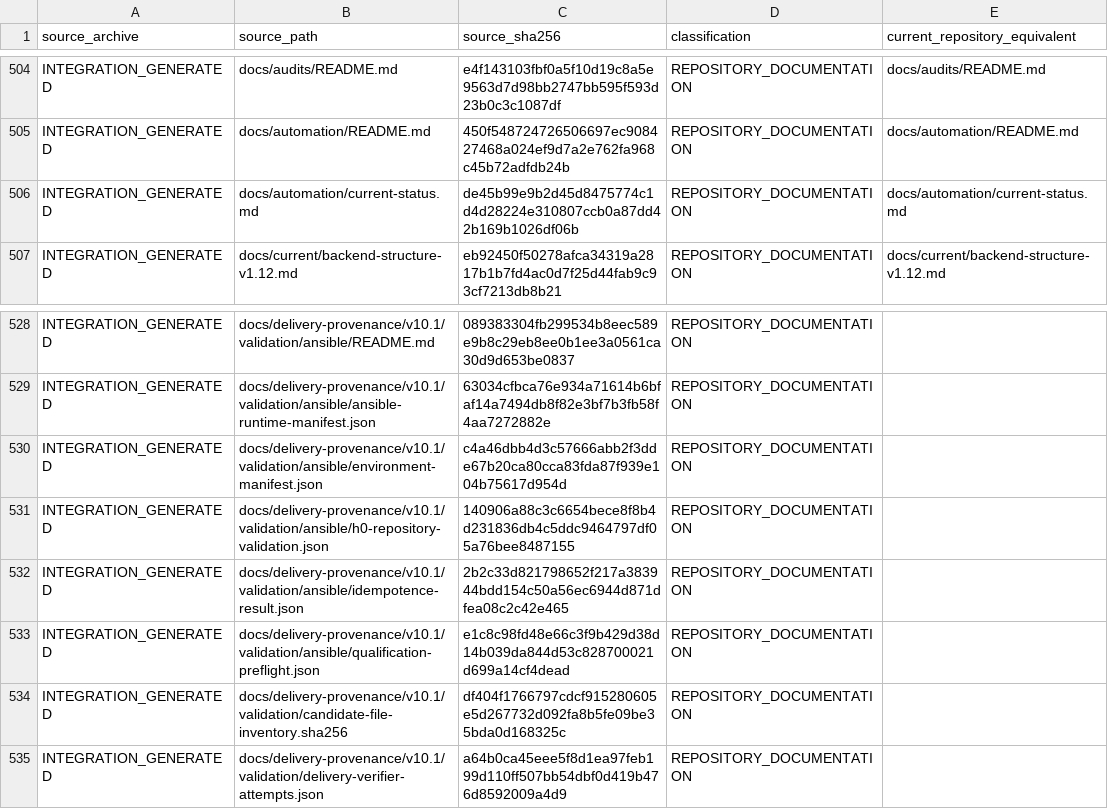
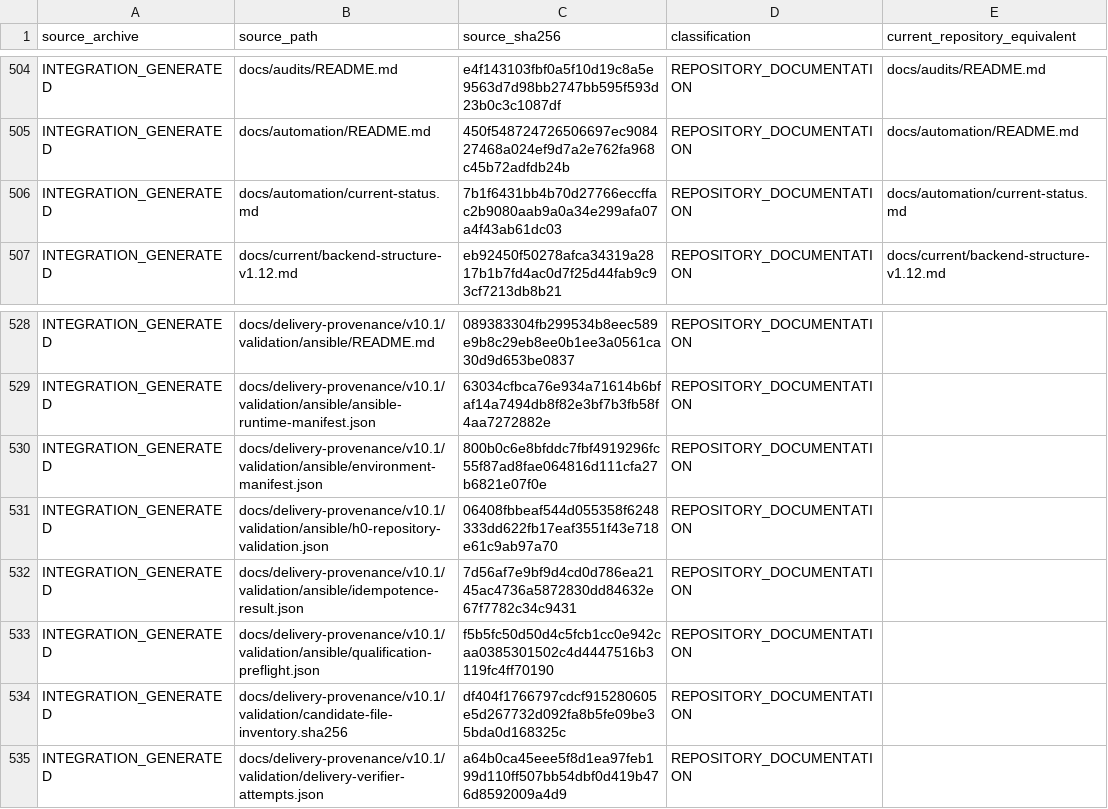
Before and after one commit to JaydenIsAPig/AZPR, a CSV file: docs/delivery-provenance/v10.1/integration/AZPR-v10.1-integration-path-mapping.csv, drawn as a sheet; only a part is shown, gaps mark what is left out; the diff covers the shown part only; the diff names each change by its address in the sheet, - before the commit and + after, or states it on an @@ line.

```diff
--- a/docs/delivery-provenance/v10.1/integration/AZPR-v10.1-integration-path-mapping.csv
+++ b/docs/delivery-provenance/v10.1/integration/AZPR-v10.1-integration-path-mapping.csv
-C506 (source_sha256): de45b99e9b2d45d8475774c1d4d28224e310807ccb0a87dd42b169b1026df06b
+C506 (source_sha256): 7b1f6431bb4b70d27766eccffac2b9080aab9a0a34e299afa07a4f43ab61dc03
-C530 (source_sha256): c4a46dbb4d3c57666abb2f3dde67b20ca80cca83fda87f939e104b75617d954d
+C530 (source_sha256): 800b0c6e8bfddc7fbf4919296fc55f87ad8fae064816d111cfa27b6821e07f0e
-C531 (source_sha256): 140906a88c3c6654bece8f8b4d231836db4c5ddc9464797df05a76bee8487155
+C531 (source_sha256): 06408fbbeaf544d055358f6248333dd622fb17eaf3551f43e718e61c9ab97a70
-C532 (source_sha256): 2b2c33d821798652f217a383944bdd154c50a56ec6944d871dfea08c2c42e465
+C532 (source_sha256): 7d56af7e9bf9d4cd0d786ea2145ac4736a5872830dd84632e67f7782c34c9431
-C533 (source_sha256): e1c8c98fd48e66c3f9b429d38d14b039da844d53c828700021d699a14cf4dead
+C533 (source_sha256): f5b5fc50d50d4c5fcb1cc0e942caa0385301502c4d4447516b3119fc4ff70190
```
Also changed, not shown: 1 added row and 13 edited cells elsewhere in this file, 20 other files.
